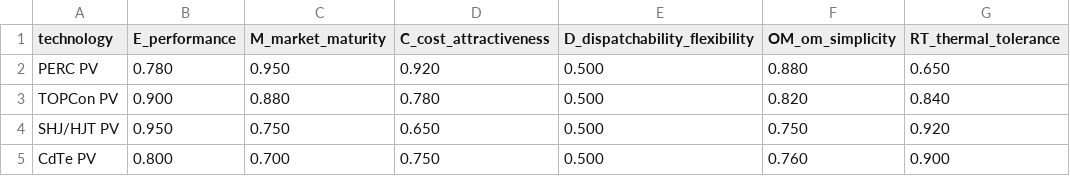
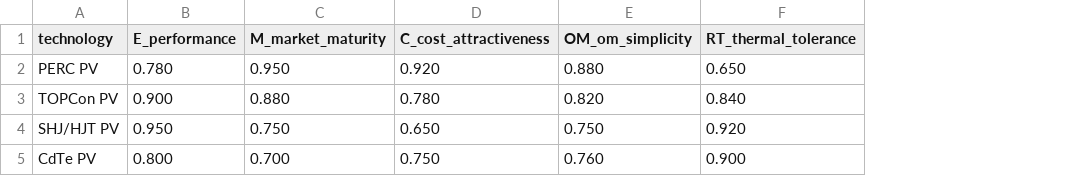
Before and after one commit to shaikhamalkawi-ux/PIAF-Resilience-Aware-Survivability-Climate-Risk-Intelligence, a CSV file: data/pv_screening_components.csv, drawn as a sheet; only a part is shown; the diff names each change by its address in the sheet, - before the commit and + after, or states it on an @@ line.

Commit message:
Remove non-discriminatory dispatchability term from PV-only component matrix

```diff
--- a/data/pv_screening_components.csv
+++ b/data/pv_screening_components.csv
-column E (D_dispatchability_flexibility), rows 2-5: all 0.500
```
